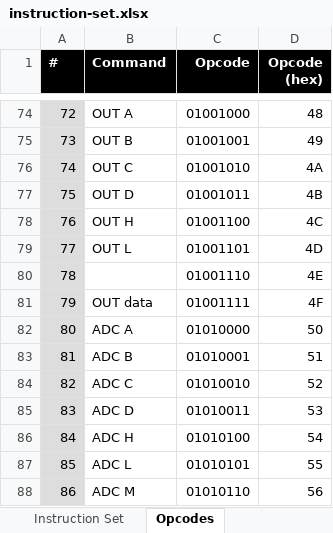
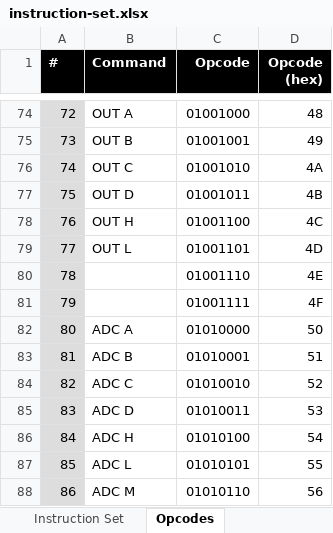
Before and after one commit to wrzlbrmft/cpu, an Excel workbook: doc/instruction-set.xlsx, sheet Opcodes, drawn as a sheet; only a part is shown, gaps mark what is left out; values as stored, in another font and other column widths than the file's, no borders; the diff names each change by its address in the sheet, - before the commit and + after, or states it on an @@ line.

Commit message:
remove OUT data

```diff
--- a/doc/instruction-set.xlsx (sheet Opcodes)
+++ b/doc/instruction-set.xlsx (sheet Opcodes)
-B81 (Command): OUT data
+B81 (Command): (empty)
```
Also changed, not shown: sheet Instruction Set.
